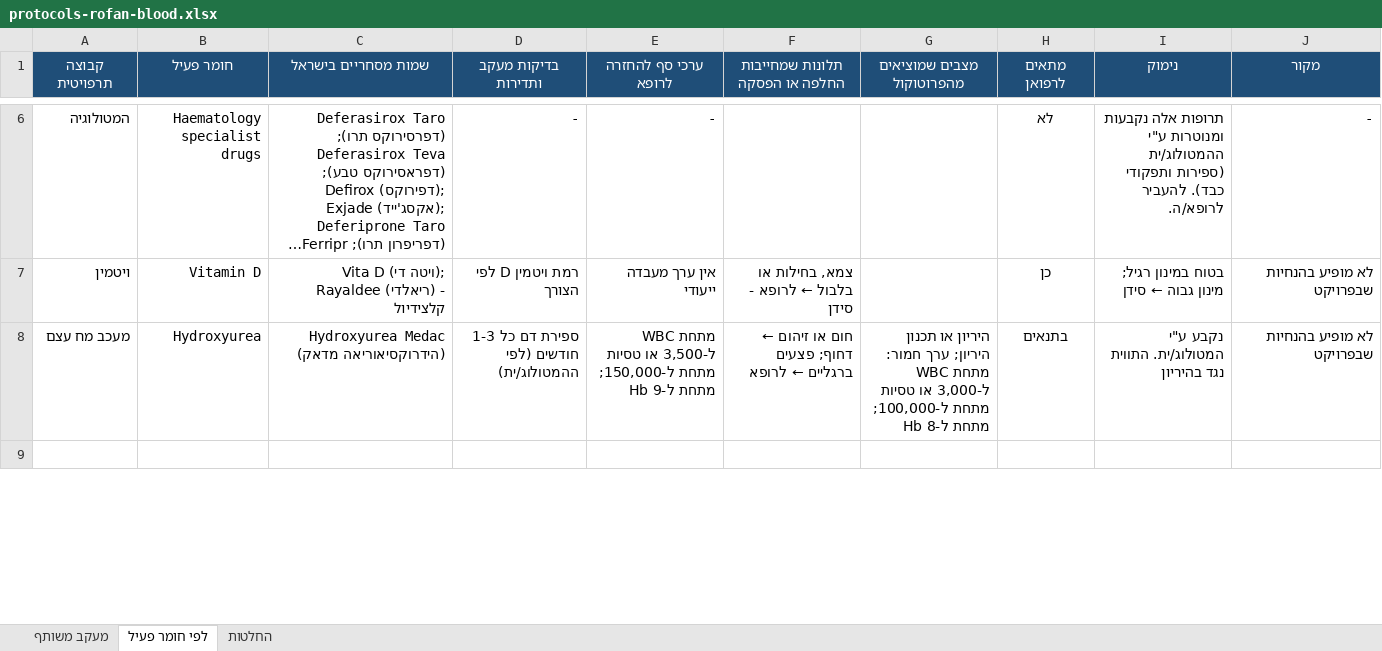
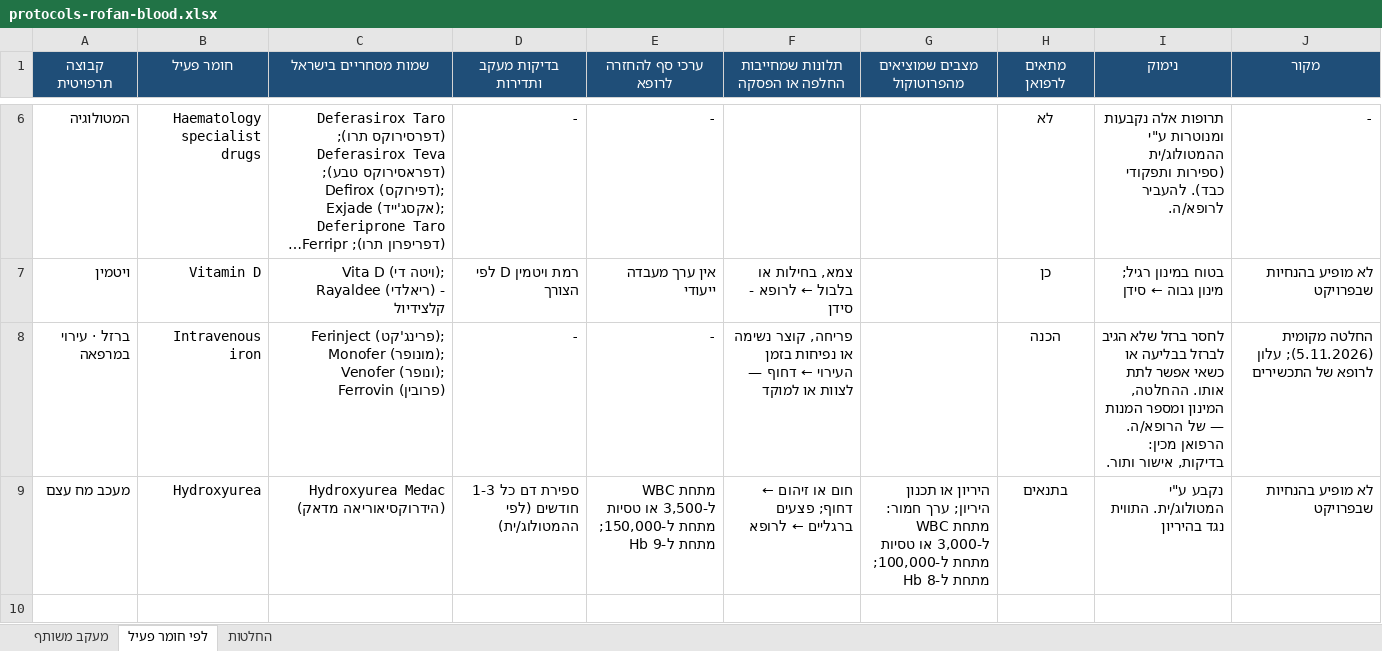
Before and after one commit to asseoy/medical_aids, an Excel workbook: protocols-rofan-blood.xlsx, sheet לפי חומר פעיל, drawn as a sheet; only a part is shown, gaps mark what is left out; long unchanged cells end in …; values as stored, in another font and other column widths than the file's, no borders; charts and pictures and conditional formats not drawn; the diff names each change by its address in the sheet, - before the commit and + after, or states it on an @@ line.

```diff
--- a/protocols-rofan-blood.xlsx (sheet לפי חומר פעיל)
+++ b/protocols-rofan-blood.xlsx (sheet לפי חומר פעיל)
+row 8: ברזל · עירוי במרפאה | Intravenous iron | Ferinject (פרינג'קט); Monofer (מונופר); Venofer (ונופר); Ferrovin (פרובין) | - | - | פריחה, קוצר נשימה או נפיחות בזמן העירוי ← דחוף — לצוות או למוקד |  | הכנה | לחסר ברזל שלא הגיב לברזל בבליעה או כשאי אפשר לתת אותו. ההחלטה, המינון ומספר המנות — של הרופא/ה. הרפואן מכין: בדיקות, אישור ותור. | החלטה מקומית (5.11.2026); עלון לרופא של התכשירים
```
Also changed, not shown: protocols-rofan-eyeskin.xlsx, protocols-rofan-immune.xlsx, 8 other files.
